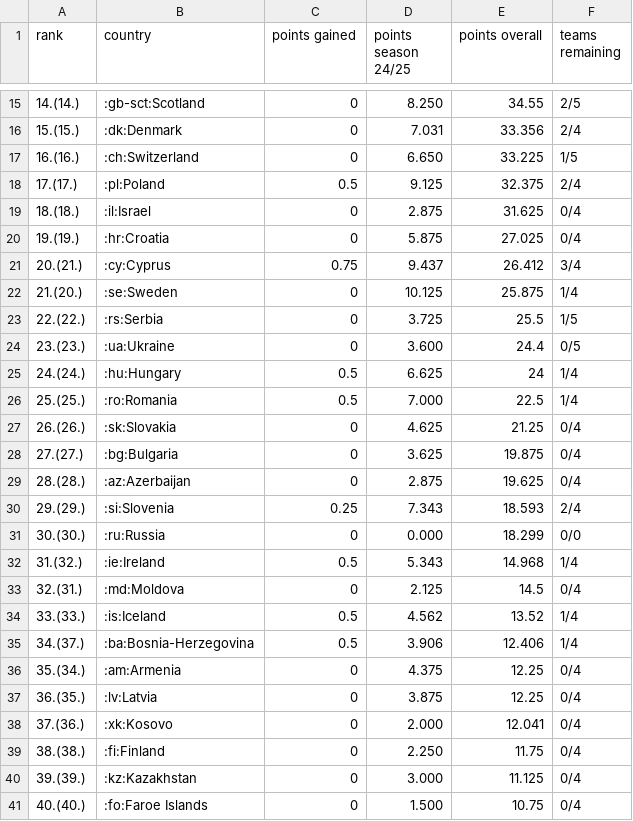
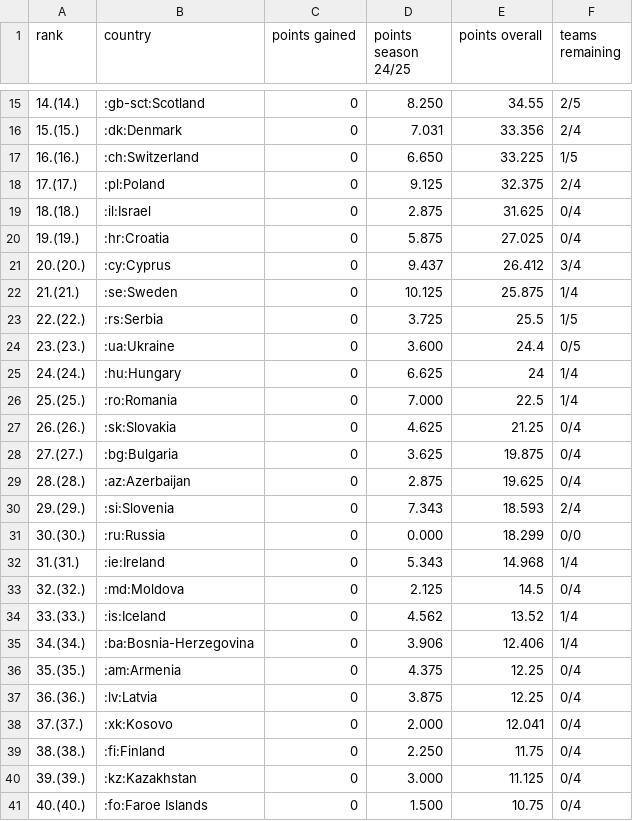
Before and after one commit to swissfootdata/UEFA_Rankings, a CSV file: Output/uefa_ranking.csv, drawn as a sheet; only a part is shown, gaps mark what is left out; the diff covers the shown part only.

```diff
--- a/Output/uefa_ranking.csv
+++ b/Output/uefa_ranking.csv
@@ -17,11 +17,11 @@
 "16.(16.)",":ch:Switzerland",0,"6.650",33.225,"1/5"
-"17.(17.)",":pl:Poland",0.5,"9.125",32.375,"2/4"
+"17.(17.)",":pl:Poland",0,"9.125",32.375,"2/4"
 "18.(18.)",":il:Israel",0,"2.875",31.625,"0/4"
 "19.(19.)",":hr:Croatia",0,"5.875",27.025,"0/4"
-"20.(21.)",":cy:Cyprus",0.75,"9.437",26.412,"3/4"
-"21.(20.)",":se:Sweden",0,"10.125",25.875,"1/4"
+"20.(20.)",":cy:Cyprus",0,"9.437",26.412,"3/4"
+"21.(21.)",":se:Sweden",0,"10.125",25.875,"1/4"
 "22.(22.)",":rs:Serbia",0,"3.725",25.5,"1/5"
 "23.(23.)",":ua:Ukraine",0,"3.600",24.4,"0/5"
-"24.(24.)",":hu:Hungary",0.5,"6.625",24,"1/4"
-"25.(25.)",":ro:Romania",0.5,"7.000",22.5,"1/4"
+"24.(24.)",":hu:Hungary",0,"6.625",24,"1/4"
+"25.(25.)",":ro:Romania",0,"7.000",22.5,"1/4"
 "26.(26.)",":sk:Slovakia",0,"4.625",21.25,"0/4"
@@ -29,11 +29,11 @@
 "28.(28.)",":az:Azerbaijan",0,"2.875",19.625,"0/4"
-"29.(29.)",":si:Slovenia",0.25,"7.343",18.593,"2/4"
+"29.(29.)",":si:Slovenia",0,"7.343",18.593,"2/4"
 "30.(30.)",":ru:Russia",0,"0.000",18.299,"0/0"
-"31.(32.)",":ie:Ireland",0.5,"5.343",14.968,"1/4"
-"32.(31.)",":md:Moldova",0,"2.125",14.5,"0/4"
-"33.(33.)",":is:Iceland",0.5,"4.562",13.52,"1/4"
-"34.(37.)",":ba:Bosnia-Herzegovina",0.5,"3.906",12.406,"1/4"
-"35.(34.)",":am:Armenia",0,"4.375",12.25,"0/4"
-"36.(35.)",":lv:Latvia",0,"3.875",12.25,"0/4"
-"37.(36.)",":xk:Kosovo",0,"2.000",12.041,"0/4"
+"31.(31.)",":ie:Ireland",0,"5.343",14.968,"1/4"
+"32.(32.)",":md:Moldova",0,"2.125",14.5,"0/4"
+"33.(33.)",":is:Iceland",0,"4.562",13.52,"1/4"
+"34.(34.)",":ba:Bosnia-Herzegovina",0,"3.906",12.406,"1/4"
+"35.(35.)",":am:Armenia",0,"4.375",12.25,"0/4"
+"36.(36.)",":lv:Latvia",0,"3.875",12.25,"0/4"
+"37.(37.)",":xk:Kosovo",0,"2.000",12.041,"0/4"
 "38.(38.)",":fi:Finland",0,"2.250",11.75,"0/4"
```
Also changed, not shown: 8 edited cells elsewhere in this file, 3 other files.
